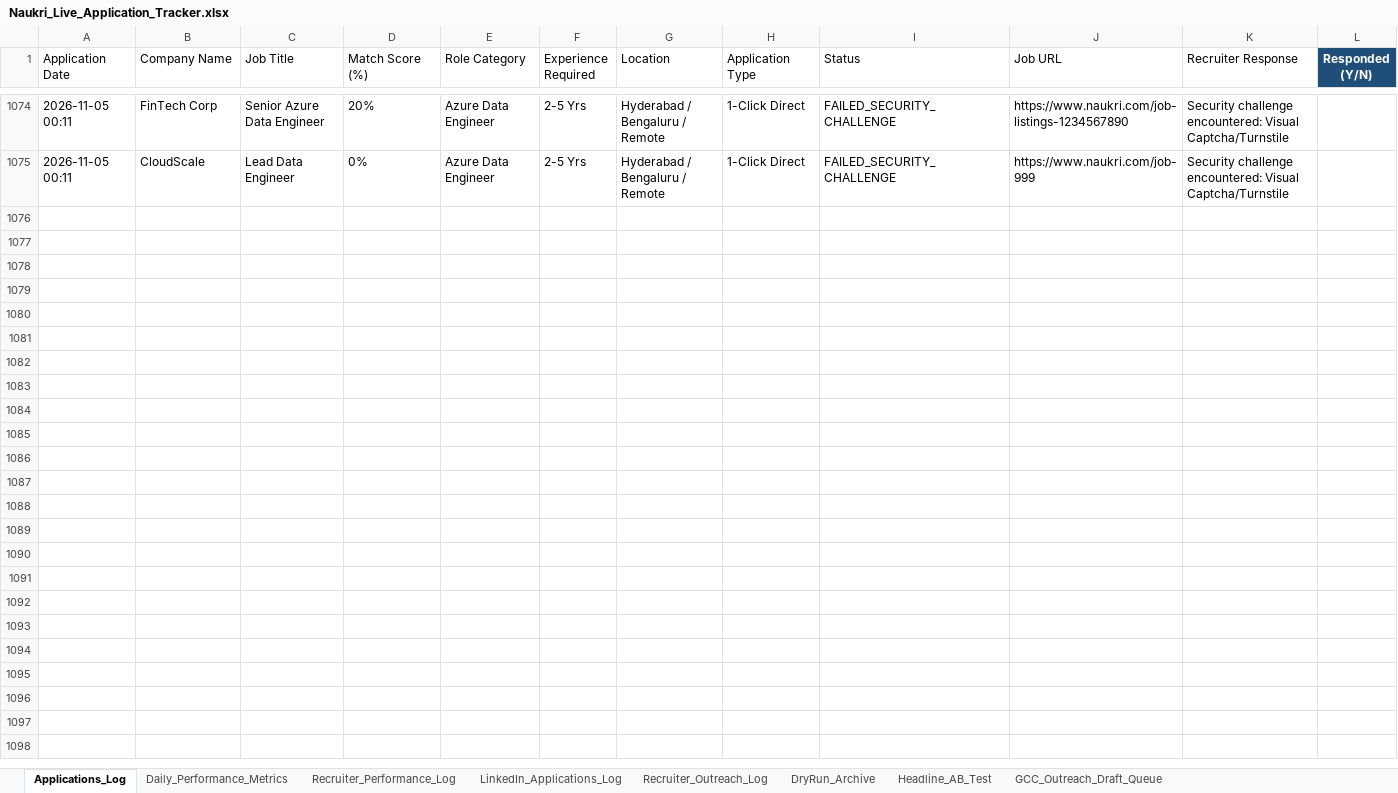
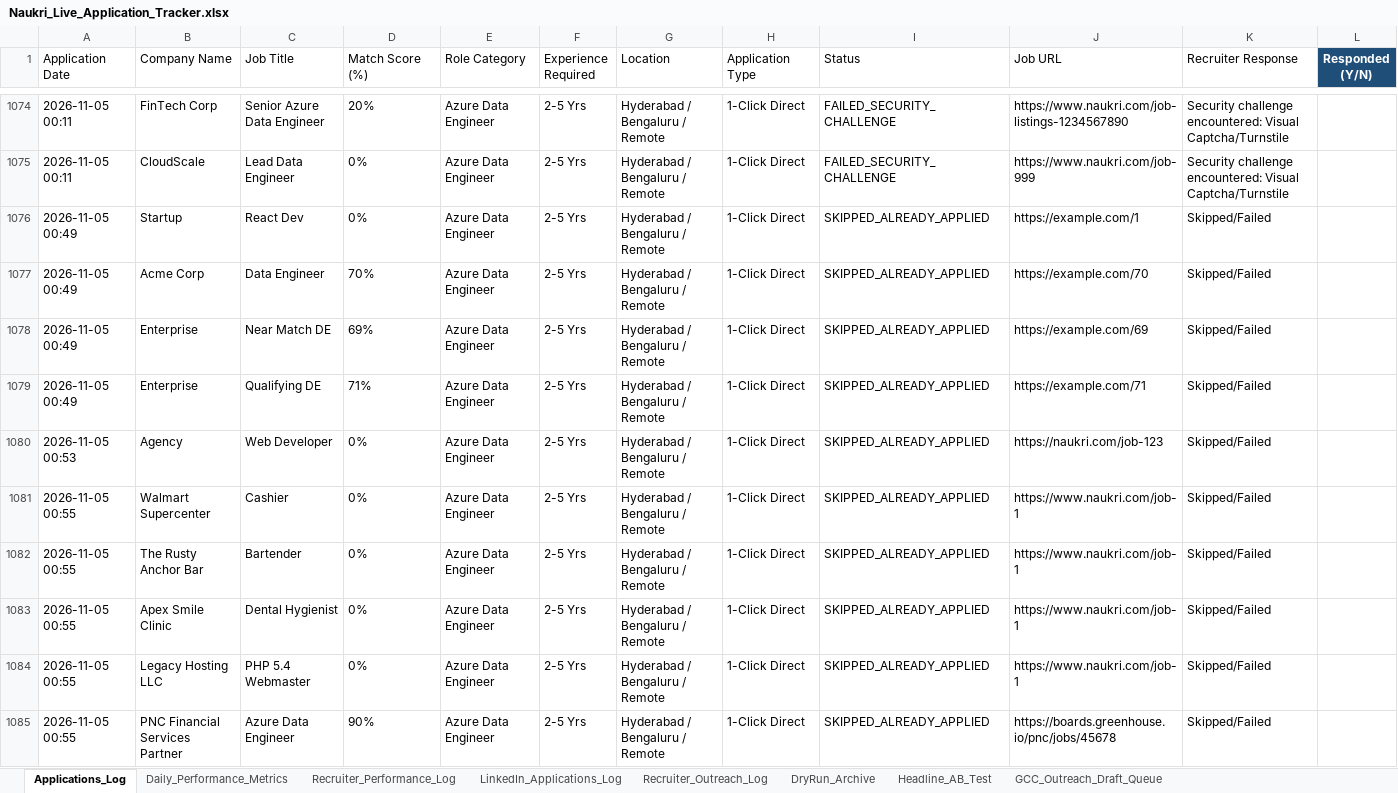
Before and after one commit to lavkushry/NaukariPro, an Excel workbook: Naukri_Live_Application_Tracker.xlsx, sheet Applications_Log, drawn as a sheet; only a part is shown, gaps mark what is left out; values as stored, in another font and other column widths than the file's, no borders; rows hold the shown columns only; the diff covers the shown part only; the diff names each change by its address in the sheet, - before the commit and + after, or states it on an @@ line.

```diff
--- a/Naukri_Live_Application_Tracker.xlsx (sheet Applications_Log)
+++ b/Naukri_Live_Application_Tracker.xlsx (sheet Applications_Log)
+row 1076: 2026-11-05 00:49 | Startup | React Dev | 0% | Azure Data Engineer | 2-5 Yrs | Hyderabad / Bengaluru / Remote | 1-Click Direct | SKIPPED_ALREADY_APPLIED | https://example.com/1 | Skipped/Failed
+row 1077: 2026-11-05 00:49 | Acme Corp | Data Engineer | 70% | Azure Data Engineer | 2-5 Yrs | Hyderabad / Bengaluru / Remote | 1-Click Direct | SKIPPED_ALREADY_APPLIED | https://example.com/70 | Skipped/Failed
+row 1078: 2026-11-05 00:49 | Enterprise | Near Match DE | 69% | Azure Data Engineer | 2-5 Yrs | Hyderabad / Bengaluru / Remote | 1-Click Direct | SKIPPED_ALREADY_APPLIED | https://example.com/69 | Skipped/Failed
+row 1079: 2026-11-05 00:49 | Enterprise | Qualifying DE | 71% | Azure Data Engineer | 2-5 Yrs | Hyderabad / Bengaluru / Remote | 1-Click Direct | SKIPPED_ALREADY_APPLIED | https://example.com/71 | Skipped/Failed
+row 1080: 2026-11-05 00:53 | Agency | Web Developer | 0% | Azure Data Engineer | 2-5 Yrs | Hyderabad / Bengaluru / Remote | 1-Click Direct | SKIPPED_ALREADY_APPLIED | https://naukri.com/job-123 | Skipped/Failed
+row 1081: 2026-11-05 00:55 | Walmart Supercenter | Cashier | 0% | Azure Data Engineer | 2-5 Yrs | Hyderabad / Bengaluru / Remote | 1-Click Direct | SKIPPED_ALREADY_APPLIED | https://www.naukri.com/job-1 | Skipped/Failed
+row 1082: 2026-11-05 00:55 | The Rusty Anchor Bar | Bartender | 0% | Azure Data Engineer | 2-5 Yrs | Hyderabad / Bengaluru / Remote | 1-Click Direct | SKIPPED_ALREADY_APPLIED | https://www.naukri.com/job-1 | Skipped/Failed
+row 1083: 2026-11-05 00:55 | Apex Smile Clinic | Dental Hygienist | 0% | Azure Data Engineer | 2-5 Yrs | Hyderabad / Bengaluru / Remote | 1-Click Direct | SKIPPED_ALREADY_APPLIED | https://www.naukri.com/job-1 | Skipped/Failed
+row 1084: 2026-11-05 00:55 | Legacy Hosting LLC | PHP 5.4 Webmaster | 0% | Azure Data Engineer | 2-5 Yrs | Hyderabad / Bengaluru / Remote | 1-Click Direct | SKIPPED_ALREADY_APPLIED | https://www.naukri.com/job-1 | Skipped/Failed
+row 1085: 2026-11-05 00:55 | PNC Financial Services Partner | Azure Data Engineer | 90% | Azure Data Engineer | 2-5 Yrs | Hyderabad / Bengaluru / Remote | 1-Click Direct | SKIPPED_ALREADY_APPLIED | https://boards.greenhouse.io/pnc/jobs/45678 | Skipped/Failed
```
Also changed, not shown: 10 added rows elsewhere in this sheet, sheet LinkedIn_Applications_Log, sheet Recruiter_Outreach_Log, 48 other files.
